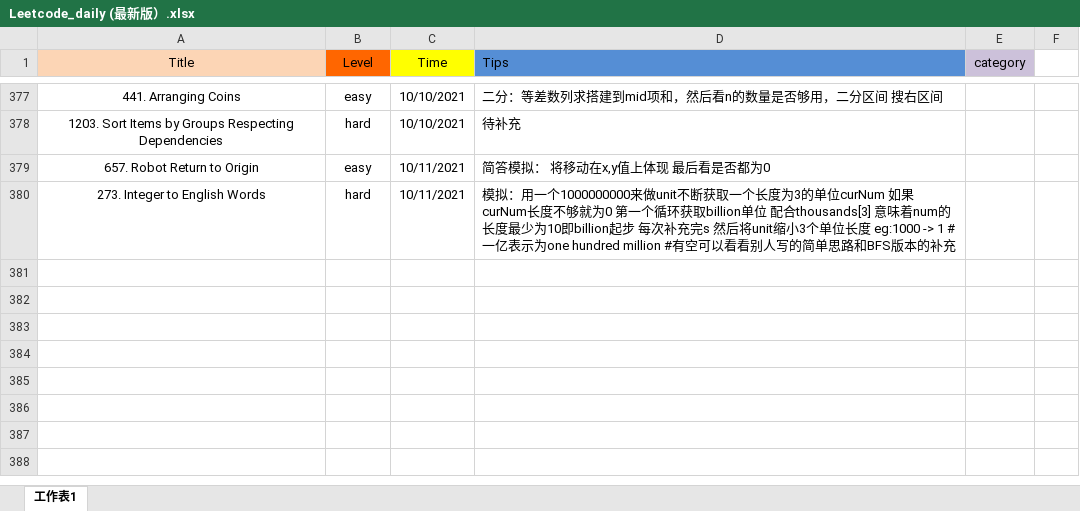
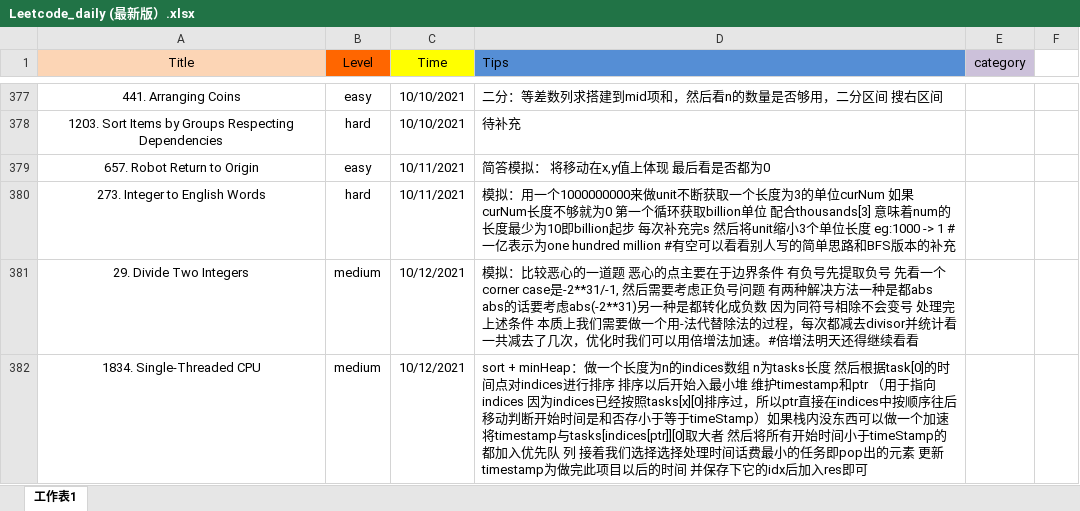
Before and after one commit to user1689/91_leetcode_memo, an Excel workbook: daily/Leetcode_daily (最新版）.xlsx, sheet 工作表1, drawn as a sheet; only a part is shown, gaps mark what is left out; values as stored, in another font and other column widths than the file's, no borders; the diff names each change by its address in the sheet, - before the commit and + after, or states it on an @@ line.

Commit message:
Add files via upload

```diff
--- a/daily/Leetcode_daily (最新版）.xlsx (sheet 工作表1)
+++ b/daily/Leetcode_daily (最新版）.xlsx (sheet 工作表1)
+row 381: 29. Divide Two Integers | medium | 10/12/2021 | 模拟：比较恶心的一道题 恶心的点主要在于边界条件 有负号先提取负号 先看一个corner case是-2**31/-1, 然后需要考虑正负号问题 有两种解决方法一种是都abs abs的话要考虑abs(-2**31)另一种是都转化成负数 因为同符号相除不会变号 处理完上述条件 本质上我们需要做一个用-法代替除法的过程，每次都减去divisor并统计看一共减去了几次，优化时我们可以用倍增法加速。#倍增法明天还得继续看看
+row 382: 1834. Single-Threaded CPU | medium | 10/12/2021 | sort + minHeap：做一个长度为n的indices数组 n为tasks长度 然后根据task[0]的时间点对indices进行排序 排序以后开始入最小堆 维护timestamp和ptr （用于指向indices 因为indices已经按照tasks[x][0]排序过，所以ptr直接在indices中按顺序往后移动判断开始时间是和否存小于等于timeStamp）如果栈内没东西可以做一个加速 将timestamp与tasks[indices[ptr]][0]取大者 然后将所有开始时间小于timeStamp的都加入优先队 列 接着我们选择选择处理时间话费最小的任务即pop出的元素 更新timestamp为做完此项目以后的时间 并保存下它的idx后加入res即可
```
